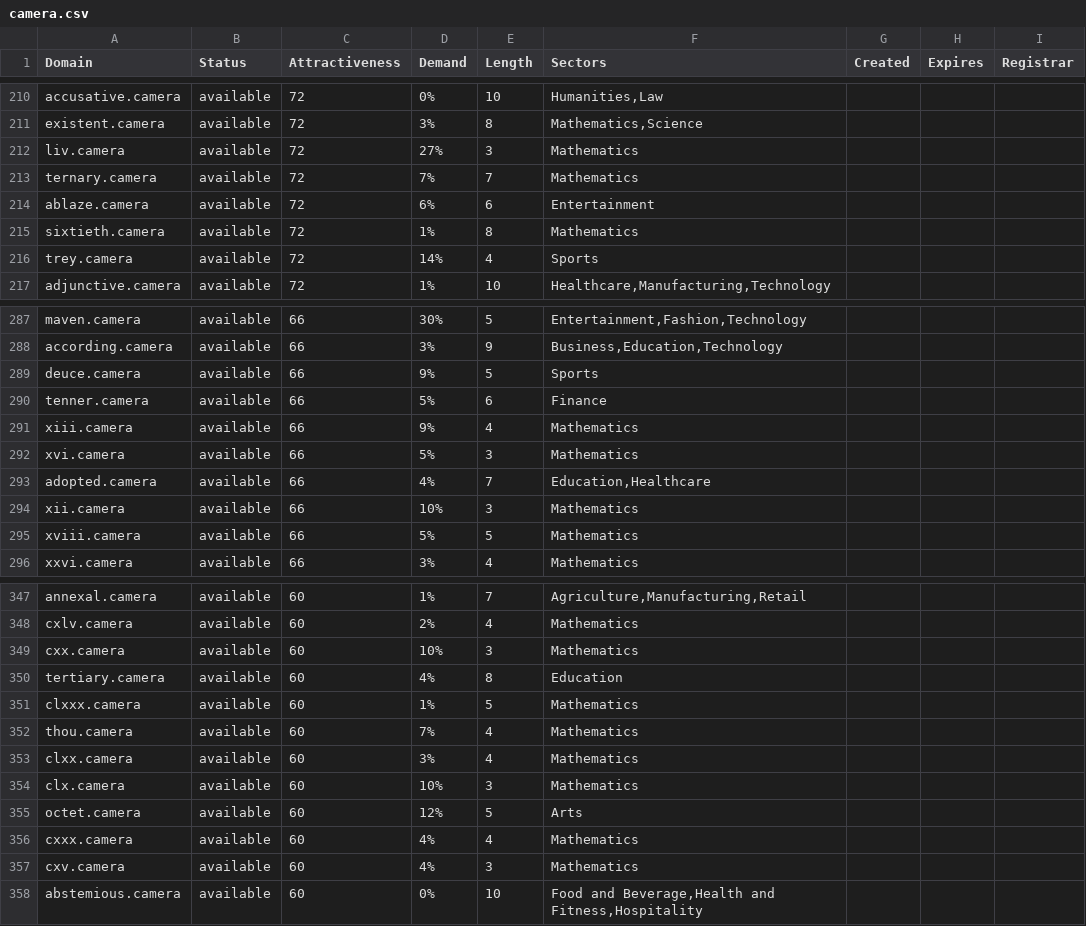
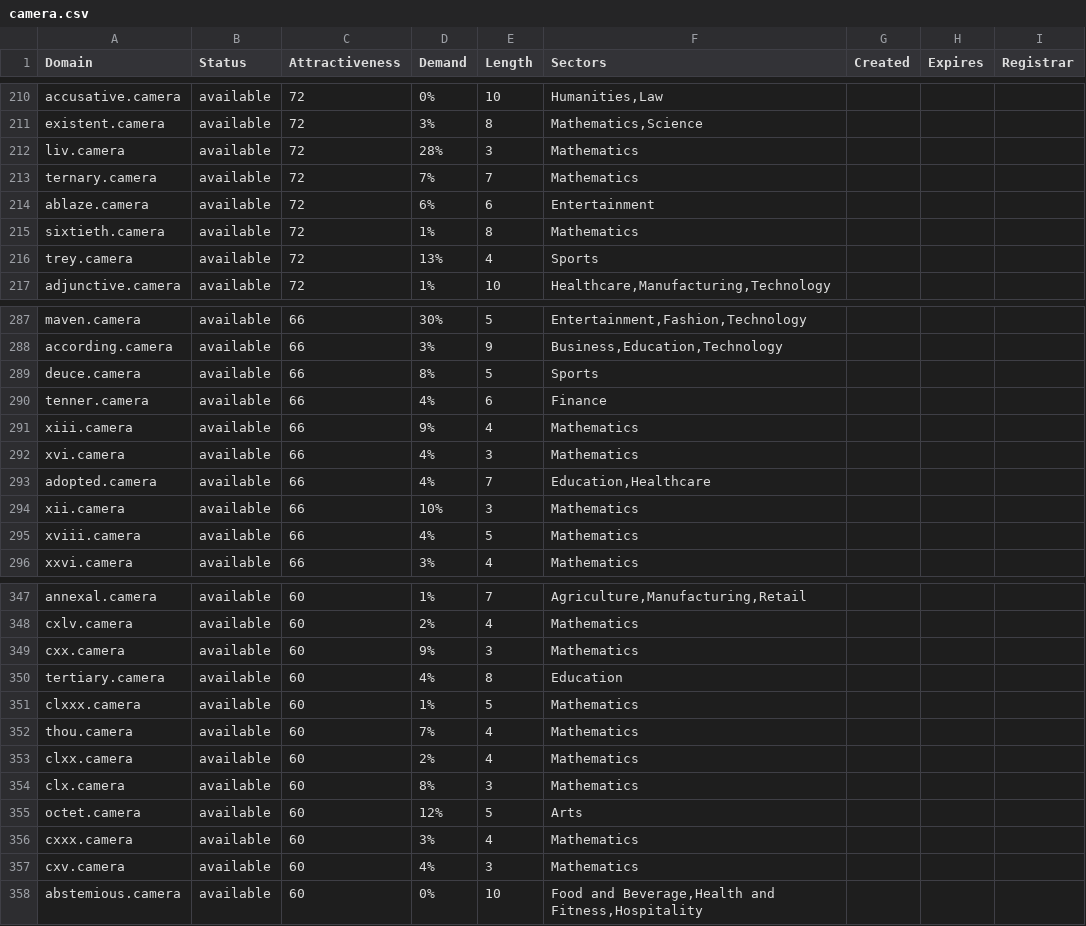
Before and after one commit to UniqueDomains/camera-oneword-domains, a CSV file: camera.csv, drawn as a sheet; only a part is shown, gaps mark what is left out; the diff covers the shown part only.

```diff
--- a/camera.csv
+++ b/camera.csv
@@ -211,3 +211,3 @@ accusative.camera,available,72,0%,10,"Humanities,Law",,,
 existent.camera,available,72,3%,8,"Mathematics,Science",,,
-liv.camera,available,72,27%,3,Mathematics,,,
+liv.camera,available,72,28%,3,Mathematics,,,
 ternary.camera,available,72,7%,7,Mathematics,,,
@@ -215,3 +215,3 @@ ablaze.camera,available,72,6%,6,Entertainment,,,
 sixtieth.camera,available,72,1%,8,Mathematics,,,
-trey.camera,available,72,14%,4,Sports,,,
+trey.camera,available,72,13%,4,Sports,,,
 adjunctive.camera,available,72,1%,10,"Healthcare,Manufacturing,Technology",,,
@@ -288,9 +288,9 @@ maven.camera,available,66,30%,5,"Entertainment,Fashion,Technology",,,
 according.camera,available,66,3%,9,"Business,Education,Technology",,,
-deuce.camera,available,66,9%,5,Sports,,,
-tenner.camera,available,66,5%,6,Finance,,,
+deuce.camera,available,66,8%,5,Sports,,,
+tenner.camera,available,66,4%,6,Finance,,,
 xiii.camera,available,66,9%,4,Mathematics,,,
-xvi.camera,available,66,5%,3,Mathematics,,,
+xvi.camera,available,66,4%,3,Mathematics,,,
 adopted.camera,available,66,4%,7,"Education,Healthcare",,,
 xii.camera,available,66,10%,3,Mathematics,,,
-xviii.camera,available,66,5%,5,Mathematics,,,
+xviii.camera,available,66,4%,5,Mathematics,,,
 xxvi.camera,available,66,3%,4,Mathematics,,,
@@ -348,3 +348,3 @@ annexal.camera,available,60,1%,7,"Agriculture,Manufacturing,Retail",,,
 cxlv.camera,available,60,2%,4,Mathematics,,,
-cxx.camera,available,60,10%,3,Mathematics,,,
+cxx.camera,available,60,9%,3,Mathematics,,,
 tertiary.camera,available,60,4%,8,Education,,,
@@ -352,6 +352,6 @@ clxxx.camera,available,60,1%,5,Mathematics,,,
 thou.camera,available,60,7%,4,Mathematics,,,
-clxx.camera,available,60,3%,4,Mathematics,,,
-clx.camera,available,60,10%,3,Mathematics,,,
+clxx.camera,available,60,2%,4,Mathematics,,,
+clx.camera,available,60,8%,3,Mathematics,,,
 octet.camera,available,60,12%,5,Arts,,,
-cxxx.camera,available,60,4%,4,Mathematics,,,
+cxxx.camera,available,60,3%,4,Mathematics,,,
 cxv.camera,available,60,4%,3,Mathematics,,,
```
Also changed, not shown: 50 edited cells elsewhere in this file, 2 other files.
